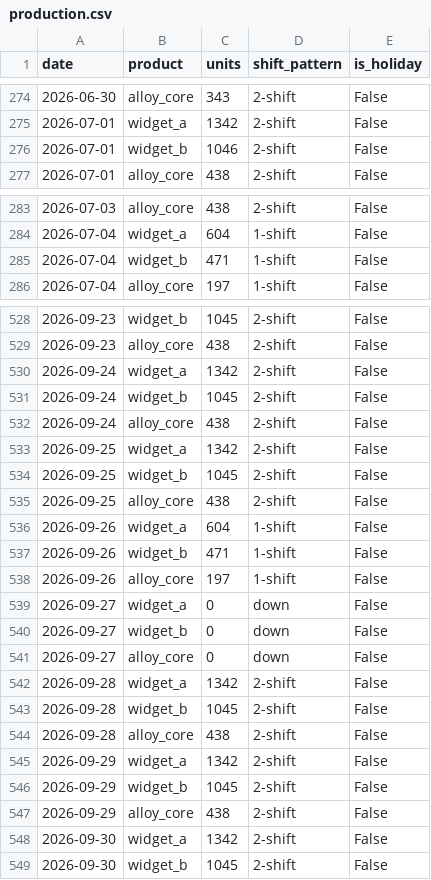
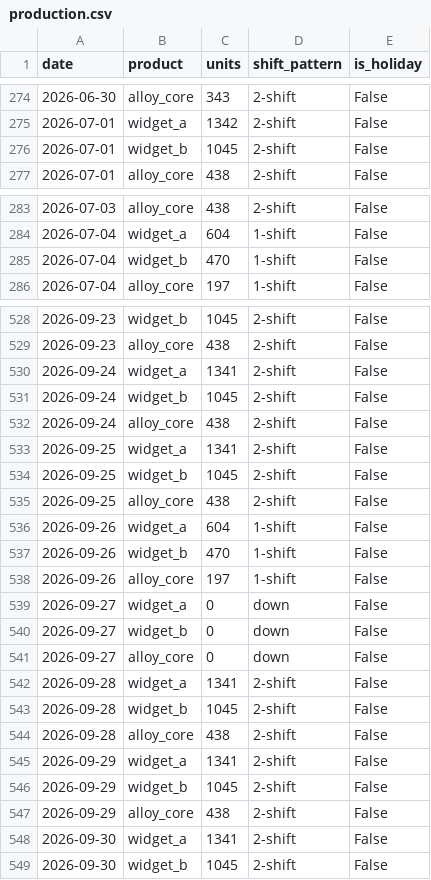
Before and after one commit to silverbolt08/RNG, a CSV file: data/primary/production.csv, drawn as a sheet; only a part is shown, gaps mark what is left out; the diff covers the shown part only.

```diff
--- a/data/primary/production.csv
+++ b/data/primary/production.csv
@@ -275,3 +275,3 @@ date,product,units,shift_pattern,is_holiday
 2026-07-01,widget_a,1342,2-shift,False
-2026-07-01,widget_b,1046,2-shift,False
+2026-07-01,widget_b,1045,2-shift,False
 2026-07-01,alloy_core,438,2-shift,False
@@ -284,3 +284,3 @@ date,product,units,shift_pattern,is_holiday
 2026-07-04,widget_a,604,1-shift,False
-2026-07-04,widget_b,471,1-shift,False
+2026-07-04,widget_b,470,1-shift,False
 2026-07-04,alloy_core,197,1-shift,False
@@ -529,6 +529,6 @@ date,product,units,shift_pattern,is_holiday
 2026-09-23,alloy_core,438,2-shift,False
-2026-09-24,widget_a,1342,2-shift,False
+2026-09-24,widget_a,1341,2-shift,False
 2026-09-24,widget_b,1045,2-shift,False
 2026-09-24,alloy_core,438,2-shift,False
-2026-09-25,widget_a,1342,2-shift,False
+2026-09-25,widget_a,1341,2-shift,False
 2026-09-25,widget_b,1045,2-shift,False
@@ -536,3 +536,3 @@ date,product,units,shift_pattern,is_holiday
 2026-09-26,widget_a,604,1-shift,False
-2026-09-26,widget_b,471,1-shift,False
+2026-09-26,widget_b,470,1-shift,False
 2026-09-26,alloy_core,197,1-shift,False
@@ -541,9 +541,9 @@ date,product,units,shift_pattern,is_holiday
 2026-09-27,alloy_core,0,down,False
-2026-09-28,widget_a,1342,2-shift,False
+2026-09-28,widget_a,1341,2-shift,False
 2026-09-28,widget_b,1045,2-shift,False
 2026-09-28,alloy_core,438,2-shift,False
-2026-09-29,widget_a,1342,2-shift,False
+2026-09-29,widget_a,1341,2-shift,False
 2026-09-29,widget_b,1045,2-shift,False
 2026-09-29,alloy_core,438,2-shift,False
-2026-09-30,widget_a,1342,2-shift,False
+2026-09-30,widget_a,1341,2-shift,False
 2026-09-30,widget_b,1045,2-shift,False
```
Also changed, not shown: 10 edited cells elsewhere in this file, data/holdout/production.csv, data/holdout/tariff.csv, 9 other files.
